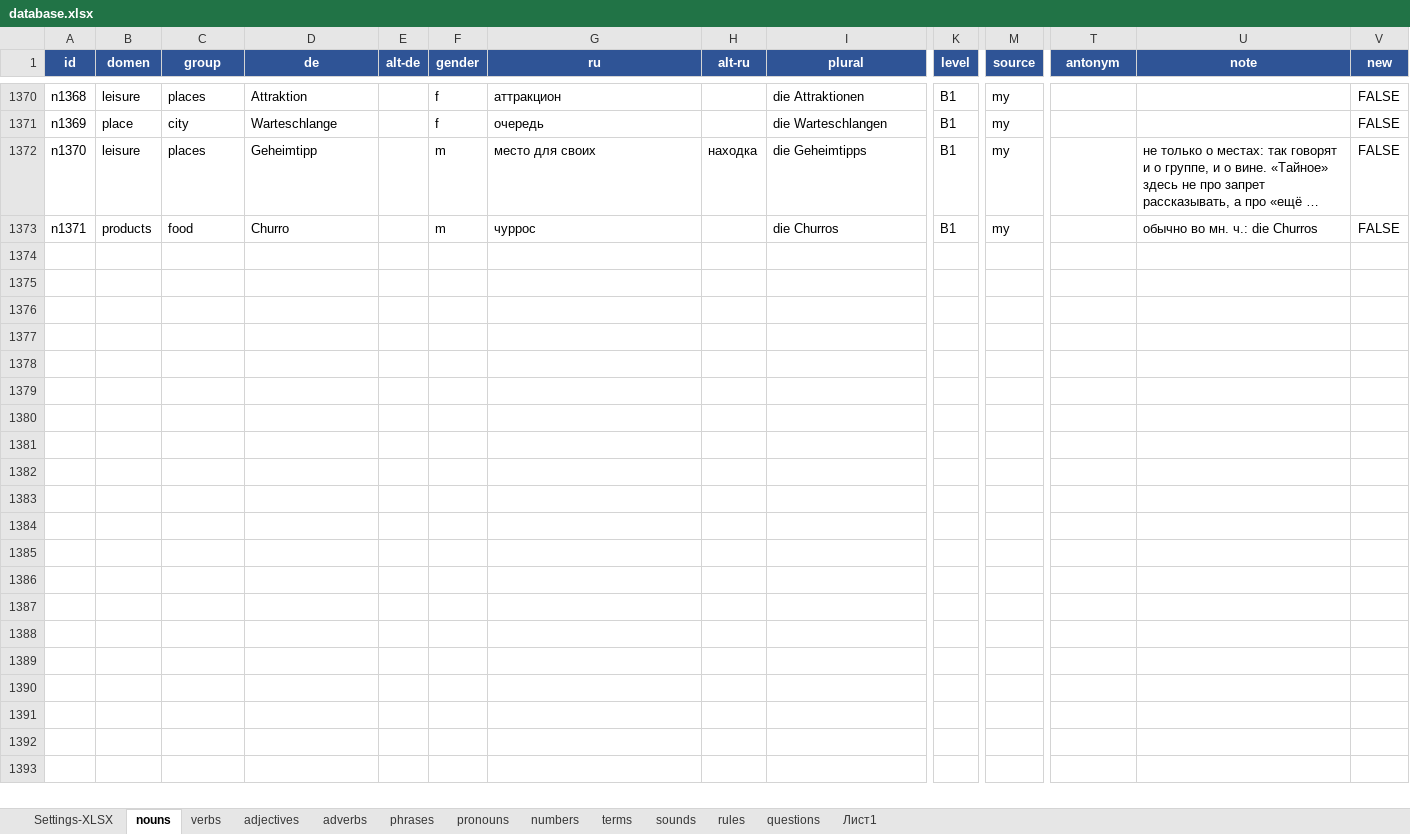
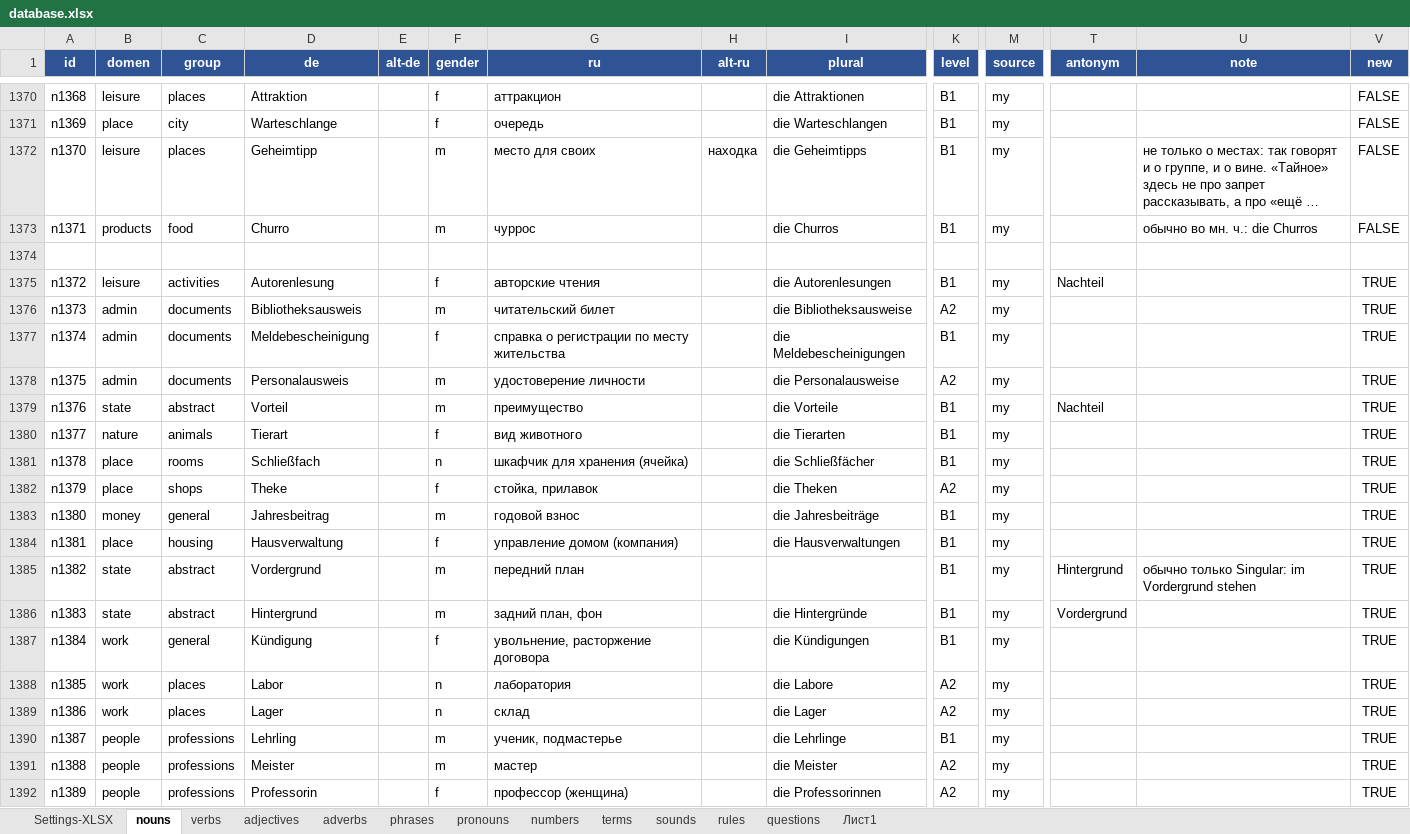
Before and after one commit to R4-studio/deutsch-tools, an Excel workbook: database.xlsx, sheet nouns, drawn as a sheet; only a part is shown, gaps mark what is left out; long unchanged cells end in …; values as stored, in another font and other column widths than the file's, no borders; charts and pictures not drawn; rows hold the shown columns only; the diff covers the shown part only; the diff names each change by its address in the sheet, - before the commit and + after, or states it on an @@ line.

```diff
--- a/database.xlsx (sheet nouns)
+++ b/database.xlsx (sheet nouns)
+row 1374: (empty)
+row 1375: n1372 | leisure | activities | Autorenlesung |  | f | авторские чтения |  | die Autorenlesungen | B1 | my | Nachteil |  | TRUE
+row 1376: n1373 | admin | documents | Bibliotheksausweis |  | m | читательский билет |  | die Bibliotheksausweise | A2 | my |  |  | TRUE
+row 1377: n1374 | admin | documents | Meldebescheinigung |  | f | справка о регистрации по месту жительства |  | die Meldebescheinigungen | B1 | my |  |  | TRUE
+row 1378: n1375 | admin | documents | Personalausweis |  | m | удостоверение личности |  | die Personalausweise | A2 | my |  |  | TRUE
+row 1379: n1376 | state | abstract | Vorteil |  | m | преимущество |  | die Vorteile | B1 | my | Nachteil |  | TRUE
+row 1380: n1377 | nature | animals | Tierart |  | f | вид животного |  | die Tierarten | B1 | my |  |  | TRUE
+row 1381: n1378 | place | rooms | Schließfach |  | n | шкафчик для хранения (ячейка) |  | die Schließfächer | B1 | my |  |  | TRUE
+row 1382: n1379 | place | shops | Theke |  | f | стойка, прилавок |  | die Theken | A2 | my |  |  | TRUE
+row 1383: n1380 | money | general | Jahresbeitrag |  | m | годовой взнос |  | die Jahresbeiträge | B1 | my |  |  | TRUE
+row 1384: n1381 | place | housing | Hausverwaltung |  | f | управление домом (компания) |  | die Hausverwaltungen | B1 | my |  |  | TRUE
+row 1385: n1382 | state | abstract | Vordergrund |  | m | передний план |  |  | B1 | my | Hintergrund | обычно только Singular: im Vordergrund stehen | TRUE
+row 1386: n1383 | state | abstract | Hintergrund |  | m | задний план, фон |  | die Hintergründe | B1 | my | Vordergrund |  | TRUE
+row 1387: n1384 | work | general | Kündigung |  | f | увольнение, расторжение договора |  | die Kündigungen | B1 | my |  |  | TRUE
+row 1388: n1385 | work | places | Labor |  | n | лаборатория |  | die Labore | A2 | my |  |  | TRUE
+row 1389: n1386 | work | places | Lager |  | n | склад |  | die Lager | A2 | my |  |  | TRUE
+row 1390: n1387 | people | professions | Lehrling |  | m | ученик, подмастерье |  | die Lehrlinge | B1 | my |  |  | TRUE
+row 1391: n1388 | people | professions | Meister |  | m | мастер |  | die Meister | A2 | my |  |  | TRUE
+row 1392: n1389 | people | professions | Professorin |  | f | профессор (женщина) |  | die Professorinnen | A2 | my |  |  | TRUE
```
Also changed, not shown: 29 added rows elsewhere in this sheet, sheet verbs, sheet adjectives, sheet phrases, sheet adverbs, sheet rules, charts or pictures, 10 other files.
